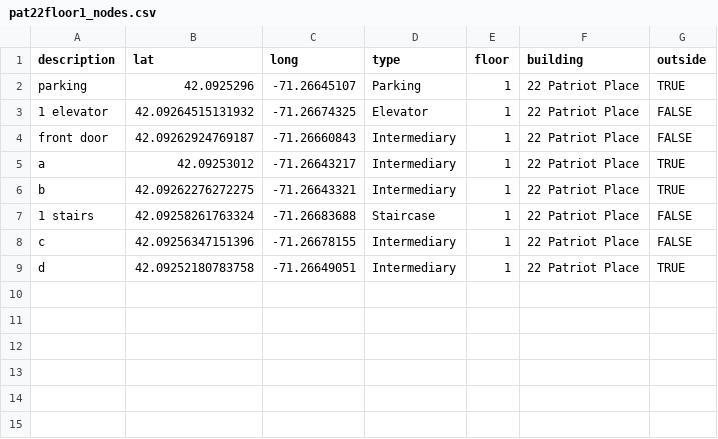
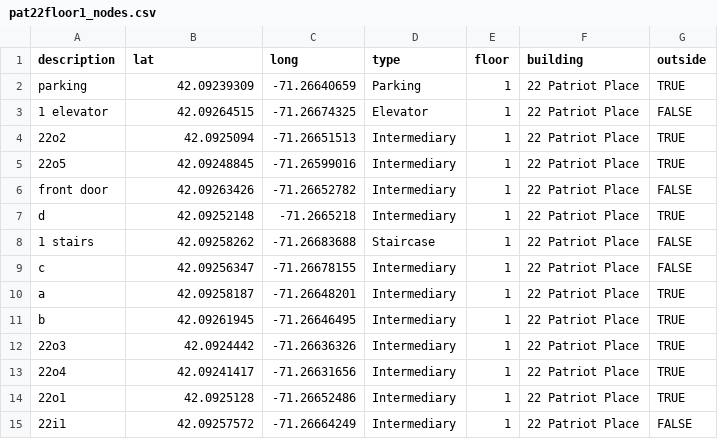
Before and after one commit to cerealkiller2527/soft-eng-repo-backup, a CSV file: packages/database/seedFiles/pat22floor1/pat22floor1_nodes.csv, drawn as a sheet.

```diff
--- a/packages/database/seedFiles/pat22floor1/pat22floor1_nodes.csv
+++ b/packages/database/seedFiles/pat22floor1/pat22floor1_nodes.csv
@@ -1,9 +1,15 @@
 description,lat,long,type,floor,building,outside
-parking,42.0925296,-71.26645107,Parking,1,22 Patriot Place,TRUE
-1 elevator,42.09264515131932,-71.26674325,Elevator,1,22 Patriot Place,FALSE
-front door,42.09262924769187,-71.26660843,Intermediary,1,22 Patriot Place,FALSE
-a,42.09253012,-71.26643217,Intermediary,1,22 Patriot Place,TRUE
-b,42.09262276272275,-71.26643321,Intermediary,1,22 Patriot Place,TRUE
-1 stairs,42.09258261763324,-71.26683688,Staircase,1,22 Patriot Place,FALSE
-c,42.09256347151396,-71.26678155,Intermediary,1,22 Patriot Place,FALSE
-d,42.09252180783758,-71.26649051,Intermediary,1,22 Patriot Place,TRUE
+parking,42.09239309,-71.26640659,Parking,1,22 Patriot Place,TRUE
+1 elevator,42.09264515,-71.26674325,Elevator,1,22 Patriot Place,FALSE
+22o2,42.0925094,-71.26651513,Intermediary,1,22 Patriot Place,TRUE
+22o5,42.09248845,-71.26599016,Intermediary,1,22 Patriot Place,TRUE
+front door,42.09263426,-71.26652782,Intermediary,1,22 Patriot Place,FALSE
+d,42.09252148,-71.2665218,Intermediary,1,22 Patriot Place,TRUE
+1 stairs,42.09258262,-71.26683688,Staircase,1,22 Patriot Place,FALSE
+c,42.09256347,-71.26678155,Intermediary,1,22 Patriot Place,FALSE
+a,42.09258187,-71.26648201,Intermediary,1,22 Patriot Place,TRUE
+b,42.09261945,-71.26646495,Intermediary,1,22 Patriot Place,TRUE
+22o3,42.0924442,-71.26636326,Intermediary,1,22 Patriot Place,TRUE
+22o4,42.09241417,-71.26631656,Intermediary,1,22 Patriot Place,TRUE
+22o1,42.0925128,-71.26652486,Intermediary,1,22 Patriot Place,TRUE
+22i1,42.09257572,-71.26664249,Intermediary,1,22 Patriot Place,FALSE
```
Also changed, not shown: packages/database/seedFiles/chestnut/chestnut_edges.csv, packages/database/seedFiles/chestnut/chestnut_nodes.csv, 10 other files.
